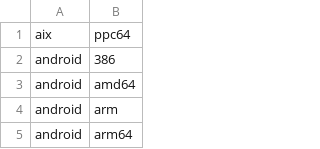
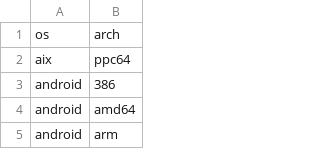
Before and after one commit to unldenis/buildcrossplatform, a CSV file: target.csv, drawn as a sheet; only a part is shown; the shorter side is filled out with more unchanged rows.

Commit message:
csv added columns names

```diff
--- a/target.csv
+++ b/target.csv
@@ -1 +1,2 @@
+os,arch
 aix,ppc64
```
Also changed, not shown: 1 other file.
